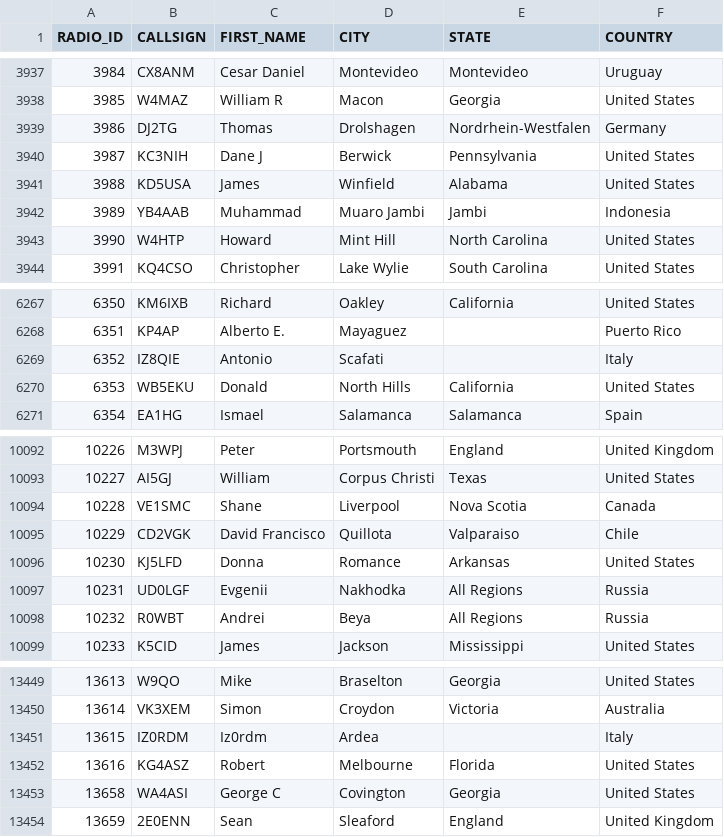
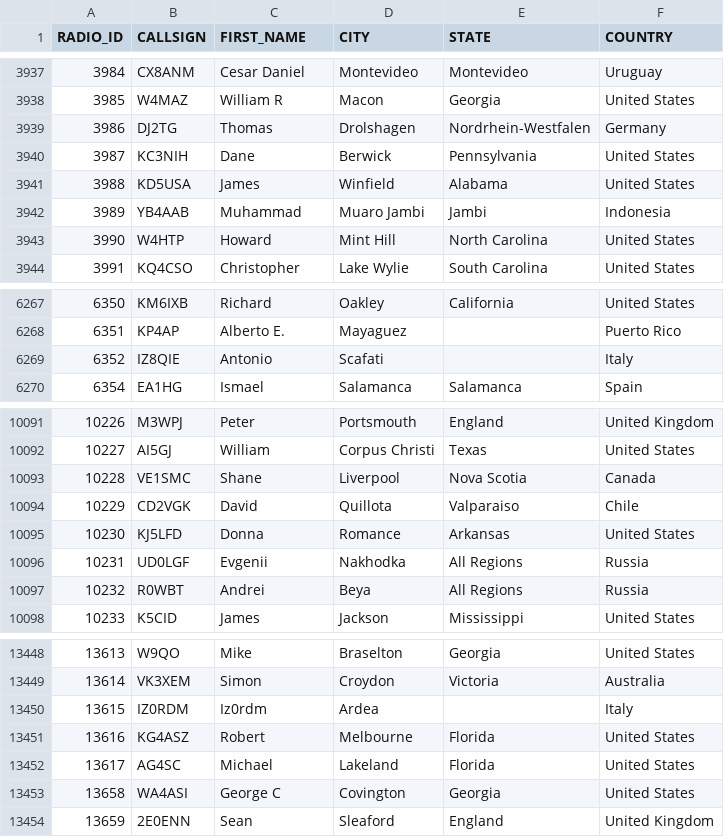
Before and after one commit to DMR-Database/dmr-database-appdata, a CSV file: nxdn.csv, drawn as a sheet; only a part is shown, gaps mark what is left out.

```diff
--- a/nxdn.csv
+++ b/nxdn.csv
@@ -3939,3 +3939,3 @@ RADIO_ID,CALLSIGN,FIRST_NAME,CITY,STATE,COUNTRY
 3986,DJ2TG,Thomas,Drolshagen,Nordrhein-Westfalen,Germany
-3987,KC3NIH,Dane J,Berwick,Pennsylvania,United States
+3987,KC3NIH,Dane,Berwick,Pennsylvania,United States
 3988,KD5USA,James,Winfield,Alabama,United States
@@ -6269,3 +6269,2 @@ RADIO_ID,CALLSIGN,FIRST_NAME,CITY,STATE,COUNTRY
 6352,IZ8QIE,Antonio,Scafati,,Italy
-6353,WB5EKU,Donald,North Hills,California,United States
 6354,EA1HG,Ismael,Salamanca,Salamanca,Spain
@@ -10094,3 +10093,3 @@ RADIO_ID,CALLSIGN,FIRST_NAME,CITY,STATE,COUNTRY
 10228,VE1SMC,Shane,Liverpool,Nova Scotia,Canada
-10229,CD2VGK,David Francisco,Quillota,Valparaiso,Chile
+10229,CD2VGK,David,Quillota,Valparaiso,Chile
 10230,KJ5LFD,Donna,Romance,Arkansas,United States
@@ -13452,2 +13451,3 @@ RADIO_ID,CALLSIGN,FIRST_NAME,CITY,STATE,COUNTRY
 13616,KG4ASZ,Robert,Melbourne,Florida,United States
+13617,AG4SC,Michael,Lakeland,Florida,United States
 13658,WA4ASI,George C,Covington,Georgia,United States
```
Also changed, not shown: 6 other files.
